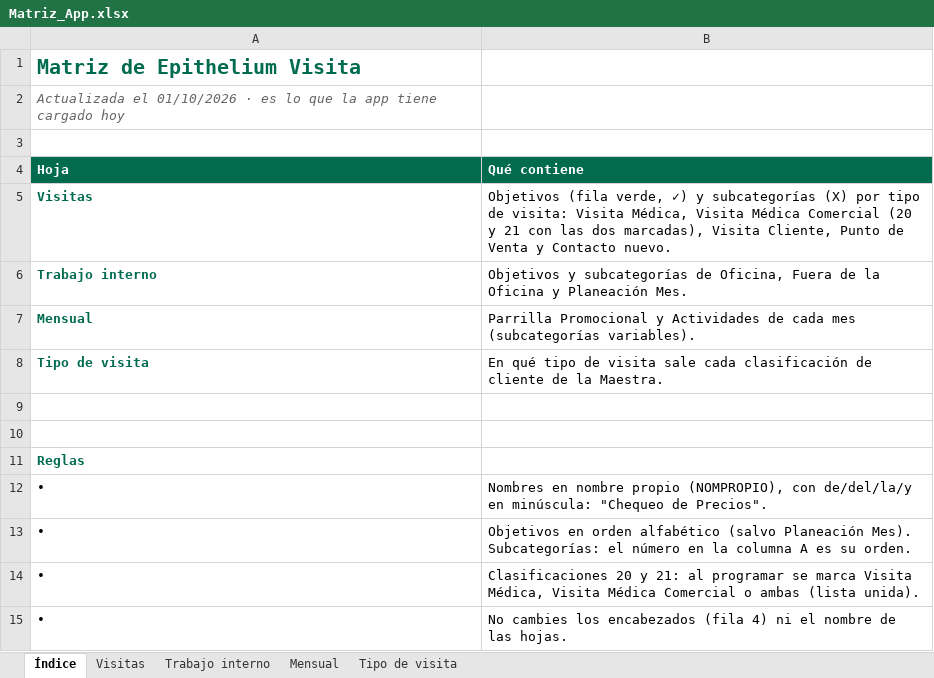
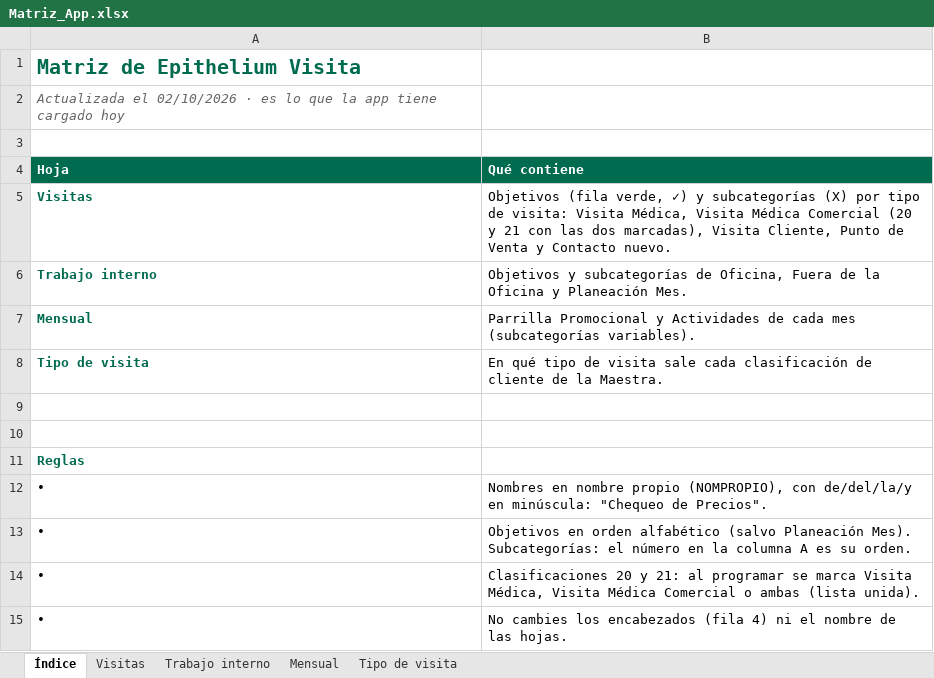
Before and after one commit to Epitheliumsa/ruta-comercial, an Excel workbook: datos/Matriz_App.xlsx, sheet Índice, drawn as a sheet; values as stored, in another font and other column widths than the file's, no borders; the diff names each change by its address in the sheet, - before the commit and + after, or states it on an @@ line.

```diff
--- a/datos/Matriz_App.xlsx (sheet Índice)
+++ b/datos/Matriz_App.xlsx (sheet Índice)
-A2 (Hoja): Actualizada el 01/10/2026 · es…
+A2 (Hoja): Actualizada el 02/10/2026 · es…
```
Also changed, not shown: sheet Visitas, 4 other files.
